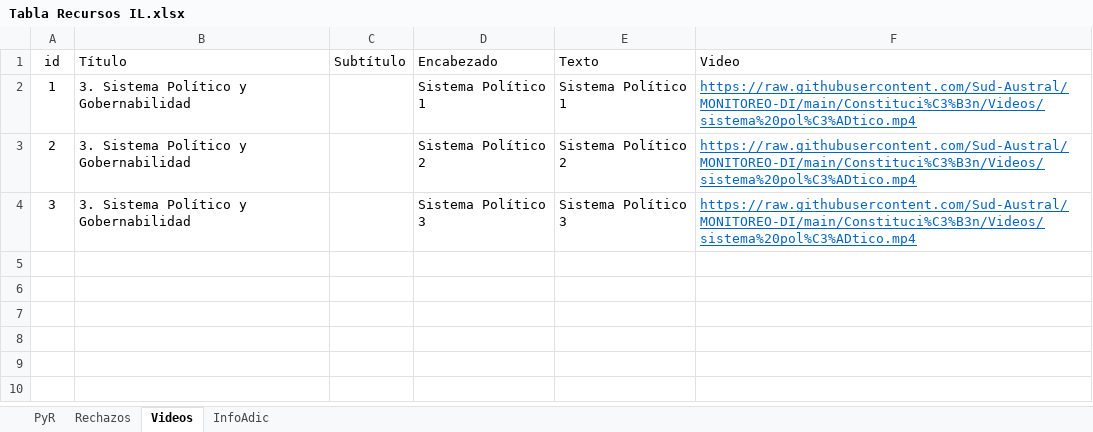
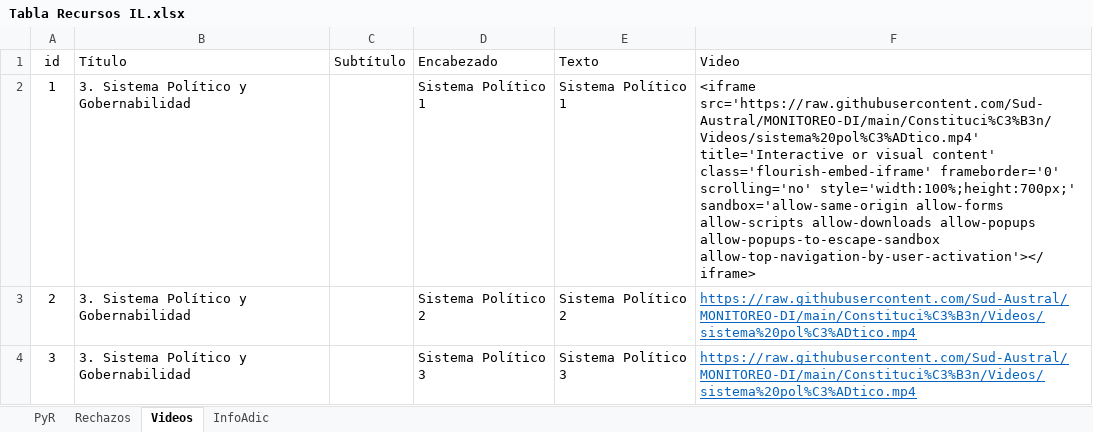
Before and after one commit to Sud-Austral/MONITOREO-DI, an Excel workbook: Constitución/Tabla Recursos IL.xlsx, sheet Videos, drawn as a sheet; values as stored, in another font and other column widths than the file's, no borders; table styles not drawn; the diff names each change by its address in the sheet, - before the commit and + after, or states it on an @@ line.

Commit message:
Update Tabla Recursos IL.xlsx

```diff
--- a/Constitución/Tabla Recursos IL.xlsx (sheet Videos)
+++ b/Constitución/Tabla Recursos IL.xlsx (sheet Videos)
-F2 (Video): https://raw.githubusercontent.com/Sud-Austral/MONITOREO-DI/main/Constituci%C3%B3n/Videos/sistema%20pol%C3%ADtico.mp4
+F2 (Video): <iframe src='https://raw.githubusercontent.com/Sud-Austral/MONITOREO-DI/main/Constituci%C3%B3n/Videos/sistema%20pol%C3%ADtico.mp4' title='Interactive or visual content' class='flourish-embed-iframe' frameborder='0' scrolling='no' style='width:100%;height:700px;' sandbox='allow-same-origin allow-forms allow-scripts allow-downloads allow-popups allow-popups-to-escape-sandbox allow-top-navigation-by-user-activation'></iframe>
@@ F2 underline: on → off, text colour: #0563C1 → black @@
```
